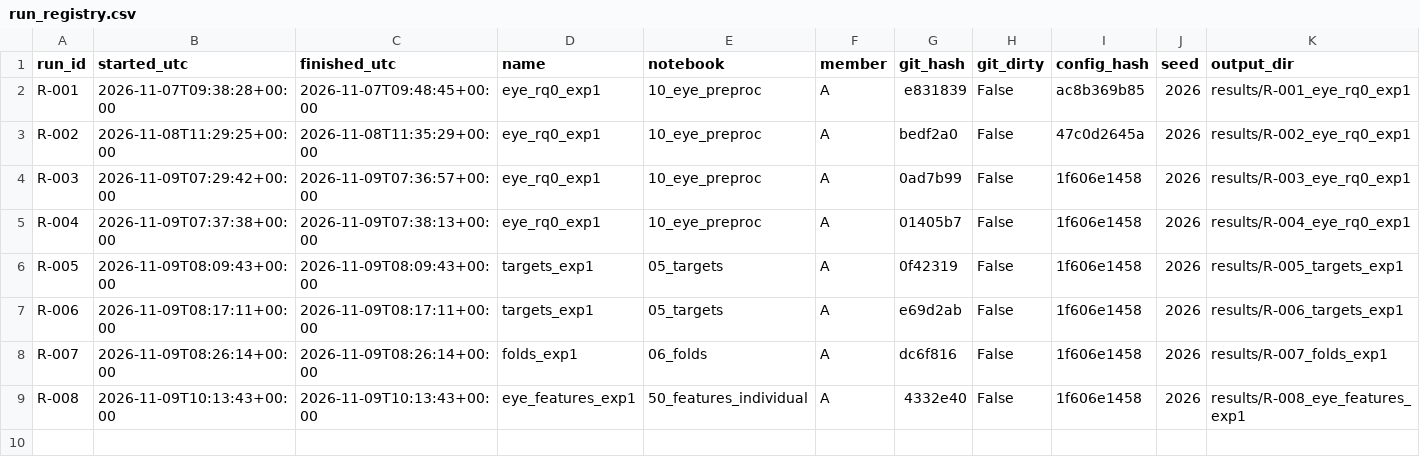
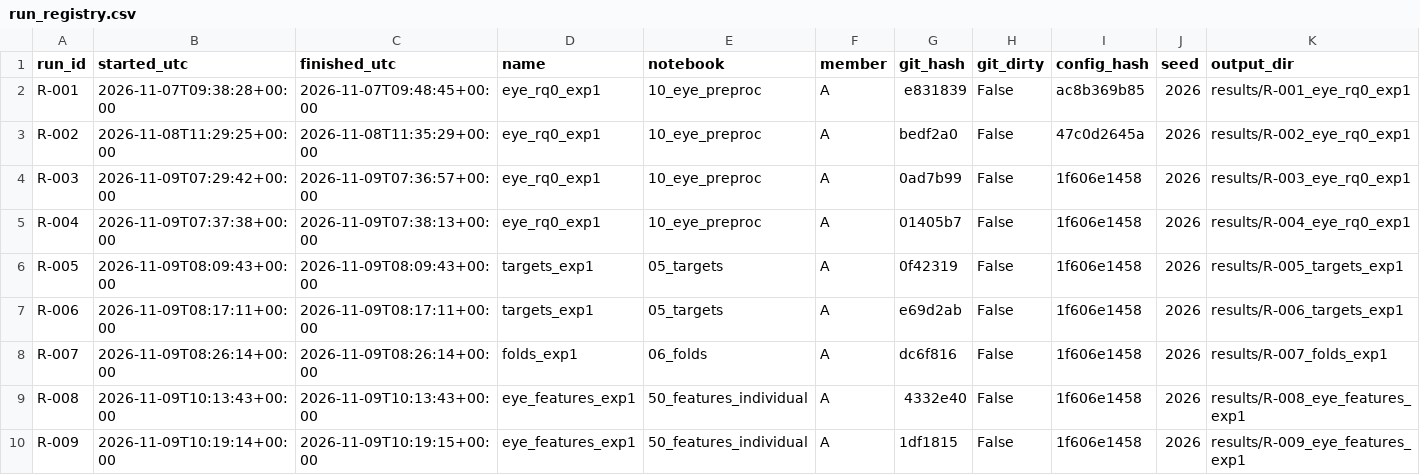
Before and after one commit to pbhatt0022/bbbd_mml, a CSV file: docs/run_registry.csv, drawn as a sheet; only a part is shown; rows hold the shown columns only; the diff names each change by its address in the sheet, - before the commit and + after, or states it on an @@ line.

Commit message:
R-009: individual eye features, Exp 1 attend, V1

```diff
--- a/docs/run_registry.csv
+++ b/docs/run_registry.csv
+row 10: R-009 | 2026-11-09T10:19:14+00:00 | 2026-11-09T10:19:15+00:00 | eye_features_exp1 | 50_features_individual | A | 1df1815 | False | 1f606e1458 | 2026 | results/R-009_eye_features_exp1
```
Also changed, not shown: 3 other files.
